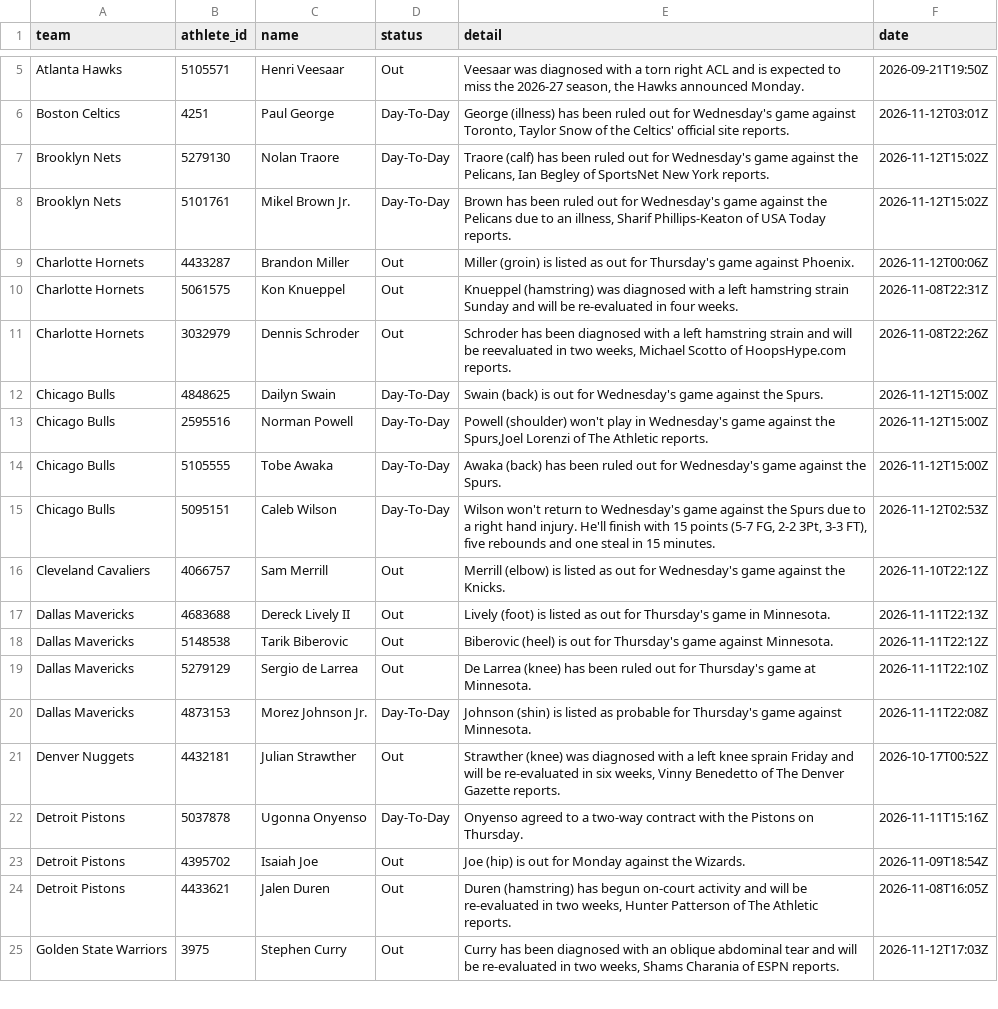
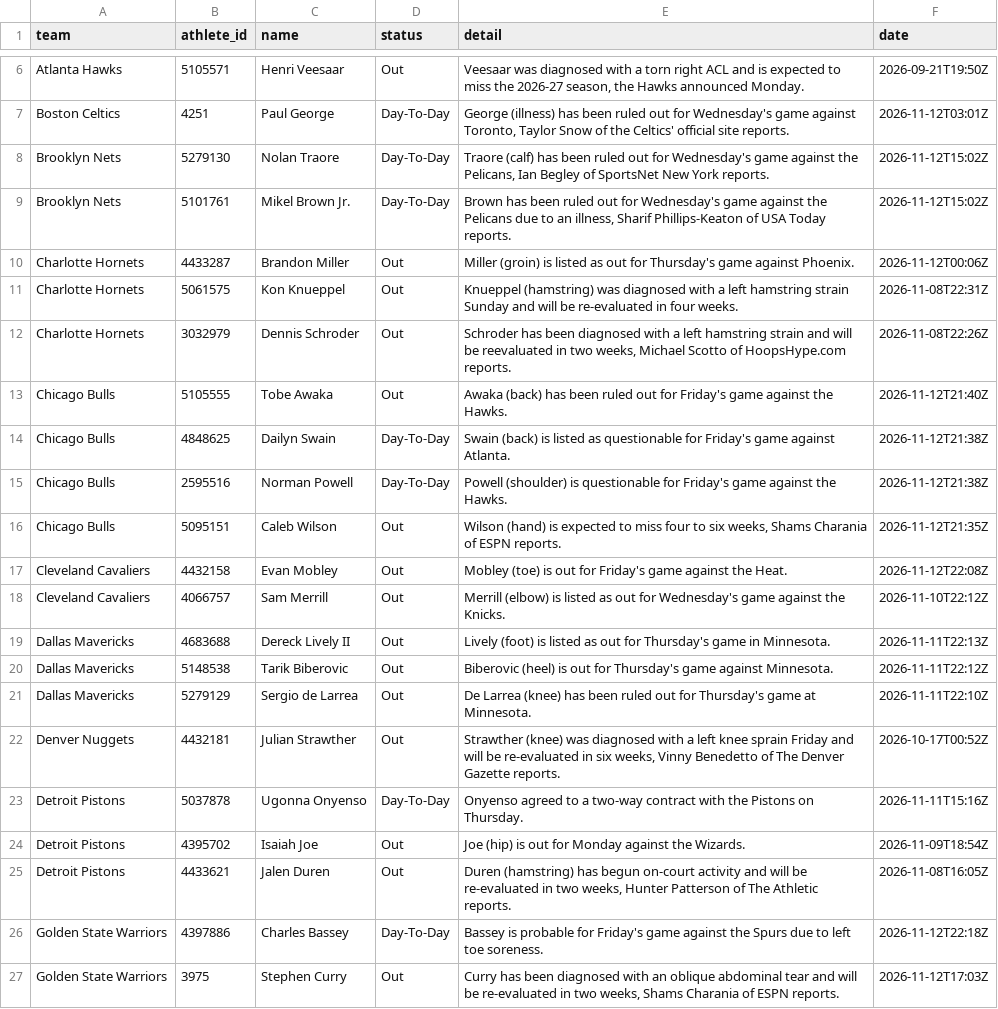
Before and after one commit to RA5397/nba-feed, a CSV file: feed/out/2026-11-12/injuries.csv, drawn as a sheet; only a part is shown, gaps mark what is left out; the diff covers the shown part only.

Commit message:
feed: 2026-11-13T02:04Z

```diff
--- a/feed/out/2026-11-12/injuries.csv
+++ b/feed/out/2026-11-12/injuries.csv
@@ -11,6 +12,7 @@ Charlotte Hornets,5061575,Kon Knueppel,Out,Knueppel (hamstring) was diagnosed wi
 Charlotte Hornets,3032979,Dennis Schroder,Out,"Schroder has been diagnosed with a left hamstring strain and will be reevaluated in two weeks, Michael Scotto of HoopsHype.com reports.",2026-11-08T22:26Z
-Chicago Bulls,4848625,Dailyn Swain,Day-To-Day,Swain (back) is out for Wednesday's game against the Spurs.,2026-11-12T15:00Z
-Chicago Bulls,2595516,Norman Powell,Day-To-Day,"Powell (shoulder) won't play in Wednesday's game against the Spurs,Joel Lorenzi of The Athletic reports.",2026-11-12T15:00Z
-Chicago Bulls,5105555,Tobe Awaka,Day-To-Day,Awaka (back) has been ruled out for Wednesday's game against the Spurs.,2026-11-12T15:00Z
-Chicago Bulls,5095151,Caleb Wilson,Day-To-Day,"Wilson won't return to Wednesday's game against the Spurs due to a right hand injury. He'll finish with 15 points (5-7 FG, 2-2 3Pt, 3-3 FT), five rebounds and one steal in 15 minutes.",2026-11-12T02:53Z
+Chicago Bulls,5105555,Tobe Awaka,Out,Awaka (back) has been ruled out for Friday's game against the Hawks.,2026-11-12T21:40Z
+Chicago Bulls,4848625,Dailyn Swain,Day-To-Day,Swain (back) is listed as questionable for Friday's game against Atlanta.,2026-11-12T21:38Z
+Chicago Bulls,2595516,Norman Powell,Day-To-Day,Powell (shoulder) is questionable for Friday's game against the Hawks.,2026-11-12T21:38Z
+Chicago Bulls,5095151,Caleb Wilson,Out,"Wilson (hand) is expected to miss four to six weeks, Shams Charania of ESPN reports.",2026-11-12T21:35Z
+Cleveland Cavaliers,4432158,Evan Mobley,Out,Mobley (toe) is out for Friday's game against the Heat.,2026-11-12T22:08Z
 Cleveland Cavaliers,4066757,Sam Merrill,Out,Merrill (elbow) is listed as out for Wednesday's game against the Knicks.,2026-11-10T22:12Z
@@ -19,3 +21,2 @@ Dallas Mavericks,5148538,Tarik Biberovic,Out,Biberovic (heel) is out for Thursda
 Dallas Mavericks,5279129,Sergio de Larrea,Out,De Larrea (knee) has been ruled out for Thursday's game at Minnesota.,2026-11-11T22:10Z
-Dallas Mavericks,4873153,Morez Johnson Jr.,Day-To-Day,Johnson (shin) is listed as probable for Thursday's game against Minnesota.,2026-11-11T22:08Z
 Denver Nuggets,4432181,Julian Strawther,Out,"Strawther (knee) was diagnosed with a left knee sprain Friday and will be re-evaluated in six weeks, Vinny Benedetto of The Denver Gazette reports.",2026-10-17T00:52Z
@@ -24,2 +25,3 @@ Detroit Pistons,4395702,Isaiah Joe,Out,Joe (hip) is out for Monday against the W
 Detroit Pistons,4433621,Jalen Duren,Out,"Duren (hamstring) has begun on-court activity and will be re-evaluated in two weeks, Hunter Patterson of The Athletic reports.",2026-11-08T16:05Z
+Golden State Warriors,4397886,Charles Bassey,Day-To-Day,Bassey is probable for Friday's game against the Spurs due to left toe soreness.,2026-11-12T22:18Z
 Golden State Warriors,3975,Stephen Curry,Out,"Curry has been diagnosed with an oblique abdominal tear and will be re-evaluated in two weeks, Shams Charania of ESPN reports.",2026-11-12T17:03Z
```
Also changed, not shown: 11 added rows, 10 removed rows and 24 edited cells elsewhere in this file, feed/out/2026-11-12/games.csv, 34 other files.
